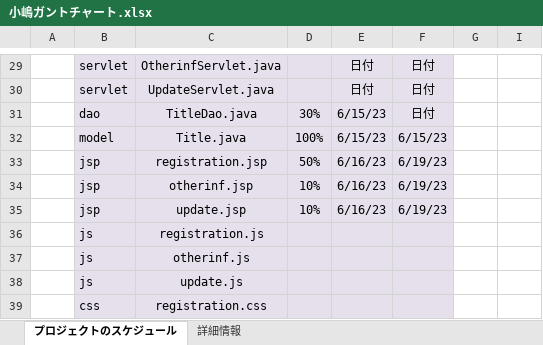
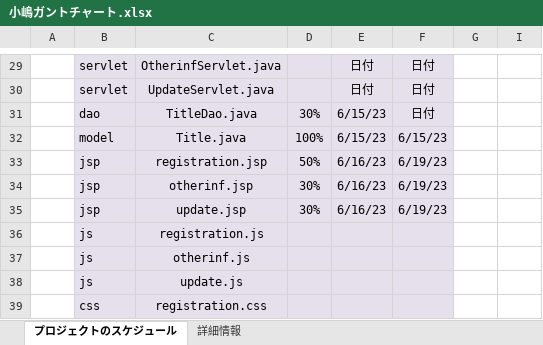
Before and after one commit to dojo2023/E-4, an Excel workbook: 共有用フォルダー/ガントチャート/小嶋ガントチャート.xlsx, sheet プロジェクトのスケジュール, drawn as a sheet; only a part is shown, gaps mark what is left out; values as stored, in another font and other column widths than the file's, no borders; conditional formats not drawn; the diff names each change by its address in the sheet, - before the commit and + after, or states it on an @@ line.

Commit message:
Update 小嶋ガントチャート.xlsx

```diff
--- a/共有用フォルダー/ガントチャート/小嶋ガントチャート.xlsx (sheet プロジェクトのスケジュール)
+++ b/共有用フォルダー/ガントチャート/小嶋ガントチャート.xlsx (sheet プロジェクトのスケジュール)
-D34:D35: 10%
+D34:D35: 30%
```
